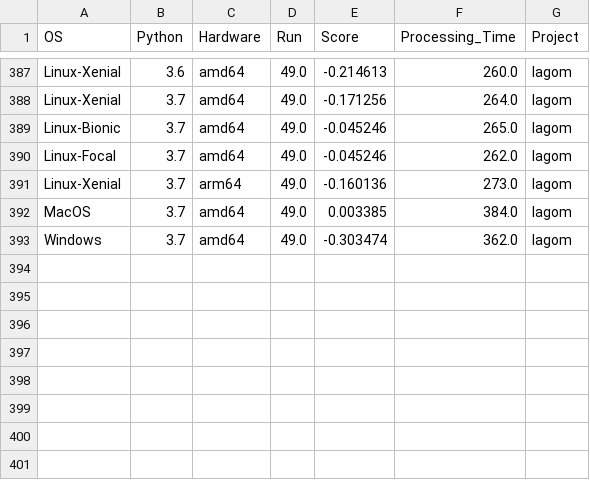
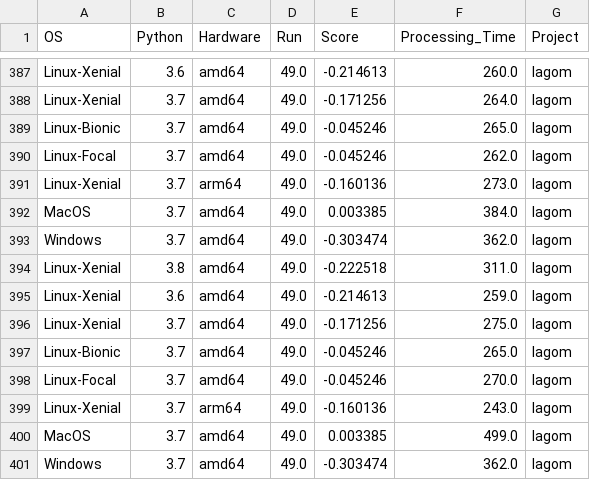
Before and after one commit to mrsumitbd/SOEN6021-software-reengineering, a CSV file: output/lagom.csv, drawn as a sheet; only a part is shown, gaps mark what is left out.

Commit message:
Update lagom.csv

```diff
--- a/output/lagom.csv
+++ b/output/lagom.csv
@@ -393 +393,9 @@ MacOS,3.7,amd64,49.0,0.003385,384.0,lagom
 Windows,3.7,amd64,49.0,-0.303474,362.0,lagom
+Linux-Xenial,3.8,amd64,49.0,-0.222518,311.0,lagom
+Linux-Xenial,3.6,amd64,49.0,-0.214613,259.0,lagom
+Linux-Xenial,3.7,amd64,49.0,-0.171256,275.0,lagom
+Linux-Bionic,3.7,amd64,49.0,-0.045246,265.0,lagom
+Linux-Focal,3.7,amd64,49.0,-0.045246,270.0,lagom
+Linux-Xenial,3.7,arm64,49.0,-0.160136,243.0,lagom
+MacOS,3.7,amd64,49.0,0.003385,499.0,lagom
+Windows,3.7,amd64,49.0,-0.303474,362.0,lagom
```
